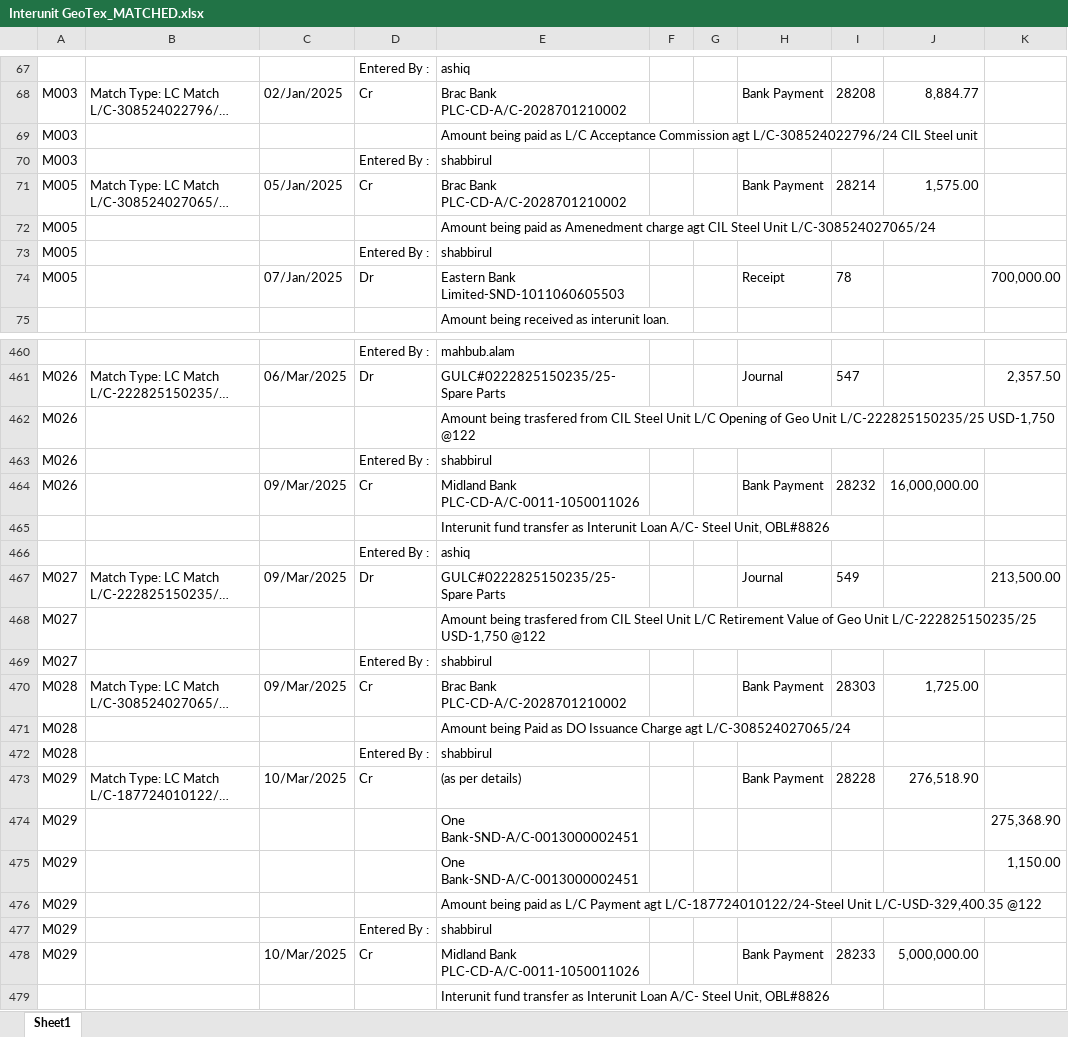
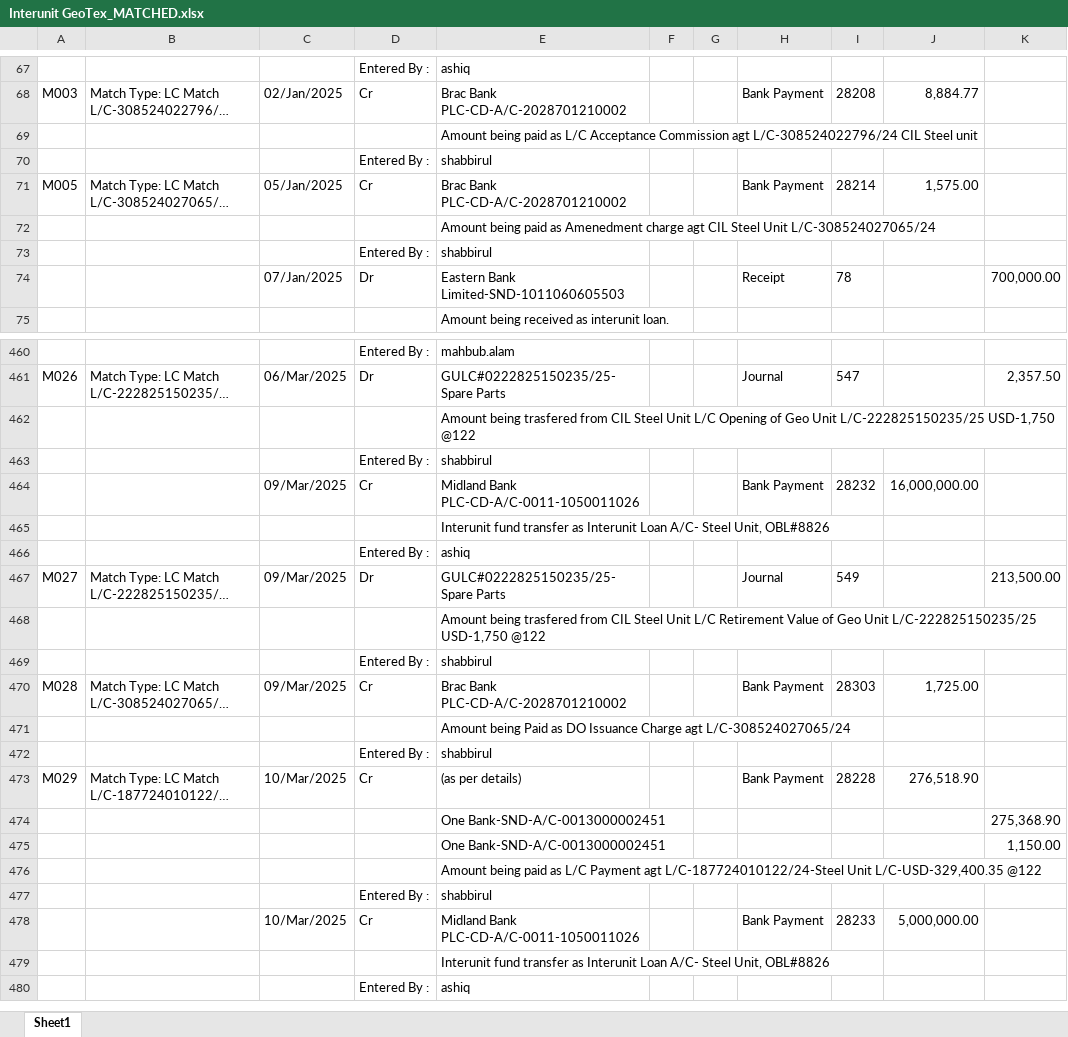
Before and after one commit to m-islam-ciplc/Dev_Interunit_Recon_GUI, an Excel workbook: Output/Interunit GeoTex_MATCHED.xlsx, sheet Sheet1, drawn as a sheet; only a part is shown, gaps mark what is left out; the shorter side is filled out with more unchanged rows; long unchanged cells end in …; values as stored, in another font and other column widths than the file's, no borders; the diff covers the shown part only; the diff names each change by its address in the sheet, - before the commit and + after, or states it on an @@ line.

```diff
--- a/Output/Interunit GeoTex_MATCHED.xlsx (sheet Sheet1)
+++ b/Output/Interunit GeoTex_MATCHED.xlsx (sheet Sheet1)
-A69:A70: M003
+A69:A70: (empty)
-A72:A74: M005
+A72:A74: (empty)
-A462:A464: M026
+A462:A464: (empty)
-A468:A469: M027
+A468:A469: (empty)
-A471:A472: M028
+A471:A472: (empty)
-A474:A478: M029
+A474:A478: (empty)
```
Also changed, not shown: 183 edited cells elsewhere in this sheet, Output/Interunit Steel_MATCHED.xlsx, 3 other files.
